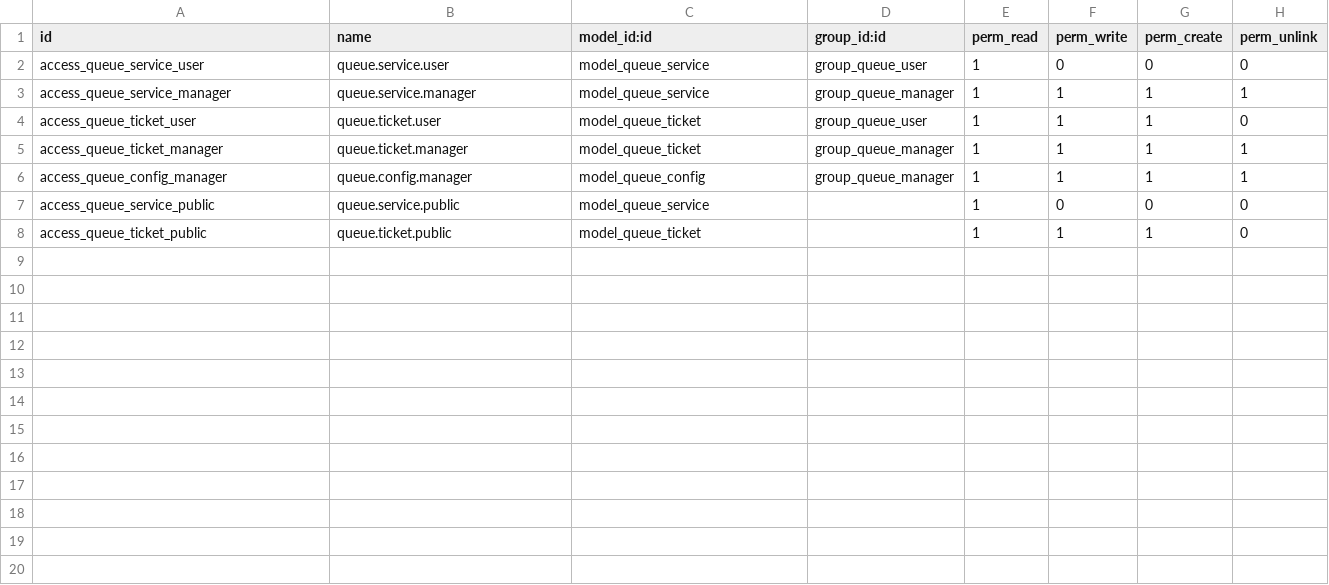
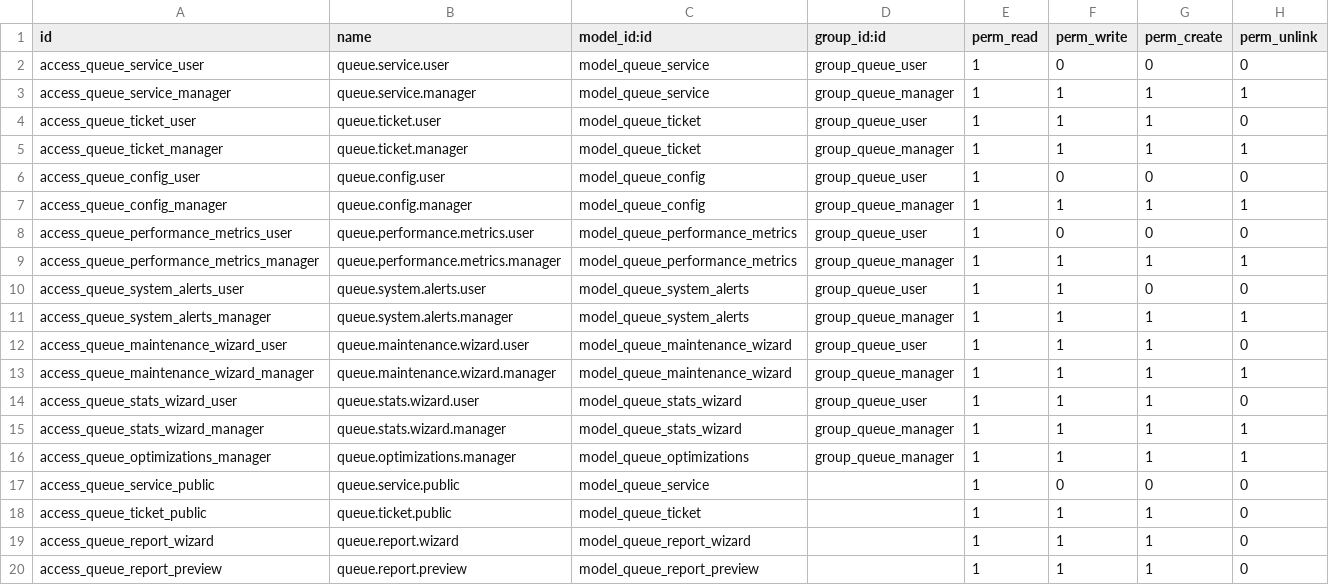
Before and after one commit to Kvola/queue_management, a CSV file: security/ir.model.access.csv, drawn as a sheet.

```diff
--- a/security/ir.model.access.csv
+++ b/security/ir.model.access.csv
@@ -5,4 +5,16 @@ access_queue_ticket_user,queue.ticket.user,model_queue_ticket,group_queue_user,1
 access_queue_ticket_manager,queue.ticket.manager,model_queue_ticket,group_queue_manager,1,1,1,1
+access_queue_config_user,queue.config.user,model_queue_config,group_queue_user,1,0,0,0
 access_queue_config_manager,queue.config.manager,model_queue_config,group_queue_manager,1,1,1,1
+access_queue_performance_metrics_user,queue.performance.metrics.user,model_queue_performance_metrics,group_queue_user,1,0,0,0
+access_queue_performance_metrics_manager,queue.performance.metrics.manager,model_queue_performance_metrics,group_queue_manager,1,1,1,1
+access_queue_system_alerts_user,queue.system.alerts.user,model_queue_system_alerts,group_queue_user,1,1,0,0
+access_queue_system_alerts_manager,queue.system.alerts.manager,model_queue_system_alerts,group_queue_manager,1,1,1,1
+access_queue_maintenance_wizard_user,queue.maintenance.wizard.user,model_queue_maintenance_wizard,group_queue_user,1,1,1,0
+access_queue_maintenance_wizard_manager,queue.maintenance.wizard.manager,model_queue_maintenance_wizard,group_queue_manager,1,1,1,1
+access_queue_stats_wizard_user,queue.stats.wizard.user,model_queue_stats_wizard,group_queue_user,1,1,1,0
+access_queue_stats_wizard_manager,queue.stats.wizard.manager,model_queue_stats_wizard,group_queue_manager,1,1,1,1
+access_queue_optimizations_manager,queue.optimizations.manager,model_queue_optimizations,group_queue_manager,1,1,1,1
 access_queue_service_public,queue.service.public,model_queue_service,,1,0,0,0
 access_queue_ticket_public,queue.ticket.public,model_queue_ticket,,1,1,1,0
+access_queue_report_wizard,queue.report.wizard,model_queue_report_wizard,,1,1,1,0
+access_queue_report_preview,queue.report.preview,model_queue_report_preview,,1,1,1,0
```
Also changed, not shown: 23 other files.
